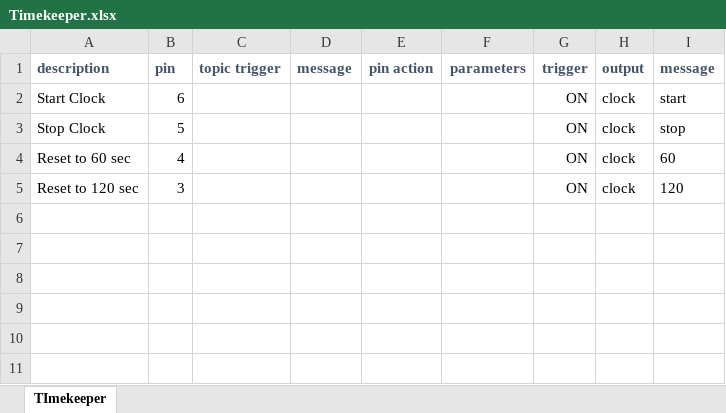
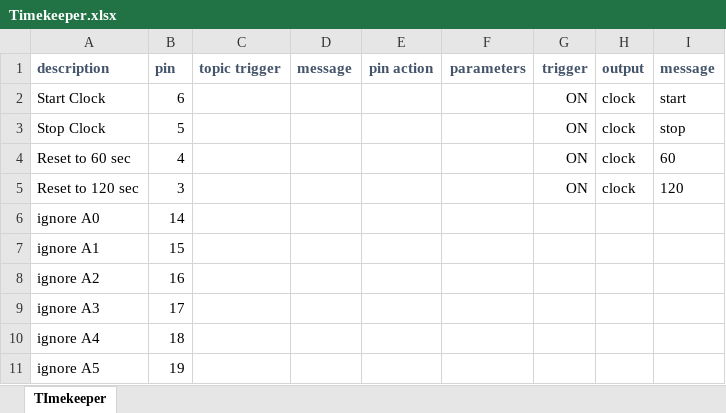
Before and after one commit to jflamy/jfirmata_experiment, an Excel workbook: src/main/resources/devices/biy/Timekeeper.xlsx, sheet TImekeeper, drawn as a sheet; values as stored, in another font and other column widths than the file's, no borders; the diff names each change by its address in the sheet, - before the commit and + after, or states it on an @@ line.

```diff
--- a/src/main/resources/devices/biy/Timekeeper.xlsx (sheet TImekeeper)
+++ b/src/main/resources/devices/biy/Timekeeper.xlsx (sheet TImekeeper)
+row 6: ignore A0 | 14
+row 7: ignore A1 | 15
+row 8: ignore A2 | 16
+row 9: ignore A3 | 17
+row 10: ignore A4 | 18
+row 11: ignore A5 | 19
```
Also changed, not shown: src/main/resources/devices/biy/Referees.xlsx.
